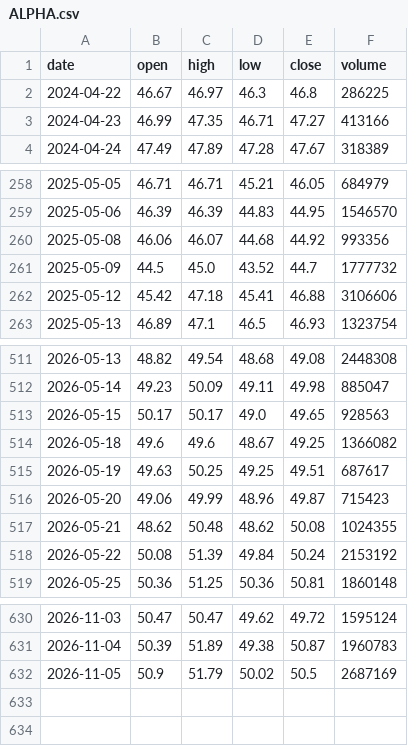
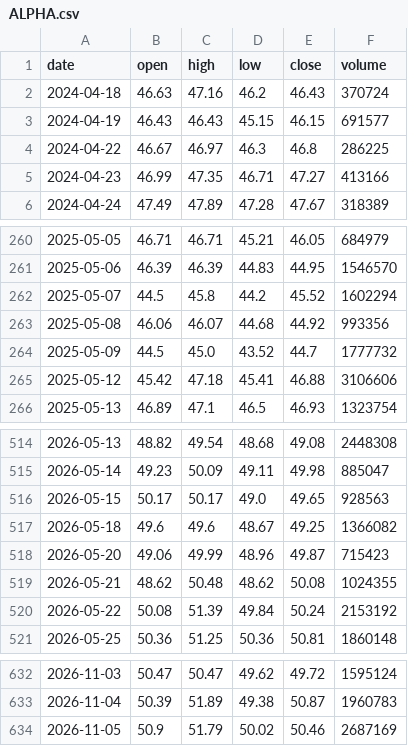
Before and after one commit to RPSCL/HNImanshu_value, a CSV file: etf_prices/raw/ALPHA.csv, drawn as a sheet; only a part is shown, gaps mark what is left out.

```diff
--- a/etf_prices/raw/ALPHA.csv
+++ b/etf_prices/raw/ALPHA.csv
@@ -1,2 +1,4 @@
 date,open,high,low,close,volume
+2024-04-18,46.63,47.16,46.2,46.43,370724
+2024-04-19,46.43,46.43,45.15,46.15,691577
 2024-04-22,46.67,46.97,46.3,46.8,286225
@@ -259,2 +261,3 @@ date,open,high,low,close,volume
 2025-05-06,46.39,46.39,44.83,44.95,1546570
+2025-05-07,44.5,45.8,44.2,45.52,1602294
 2025-05-08,46.06,46.07,44.68,44.92,993356
@@ -514,3 +517,2 @@ date,open,high,low,close,volume
 2026-05-18,49.6,49.6,48.67,49.25,1366082
-2026-05-19,49.63,50.25,49.25,49.51,687617
 2026-05-20,49.06,49.99,48.96,49.87,715423
@@ -631,2 +633,2 @@ date,open,high,low,close,volume
 2026-11-04,50.39,51.89,49.38,50.87,1960783
-2026-11-05,50.9,51.79,50.02,50.5,2687169
+2026-11-05,50.9,51.79,50.02,50.46,2687169
```
Also changed, not shown: etf_prices/raw/HNGSNGBEES.csv, etf_prices/raw/ITBEES.csv, 8 other files.
